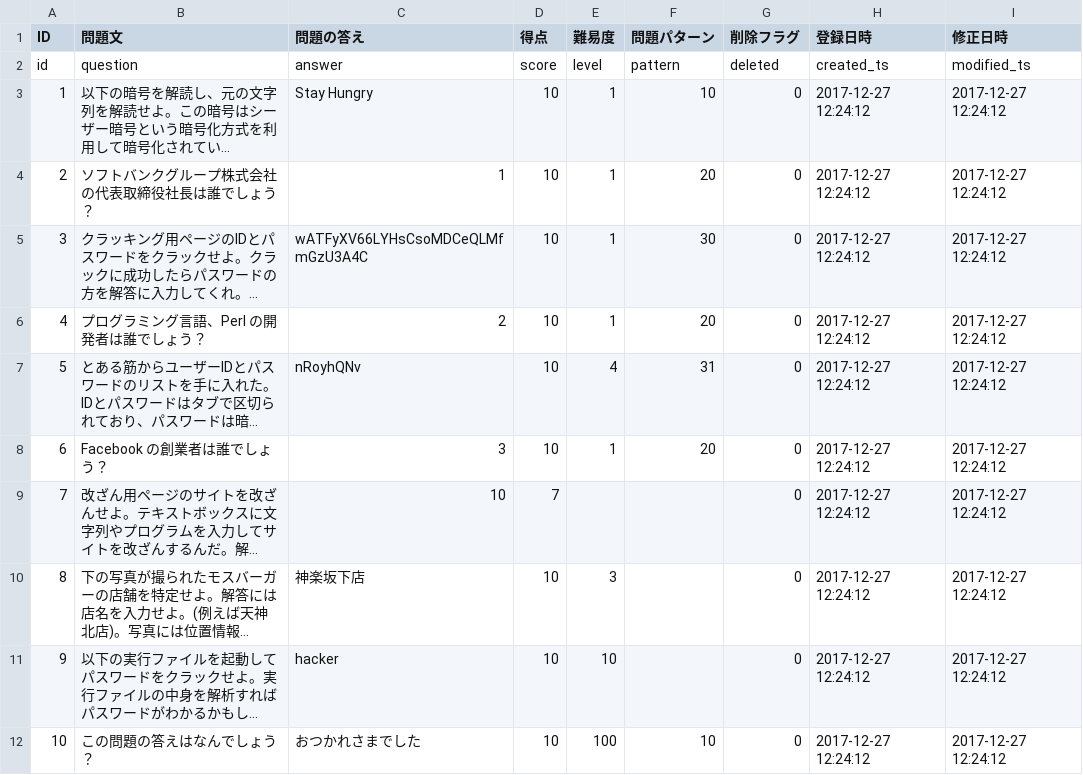
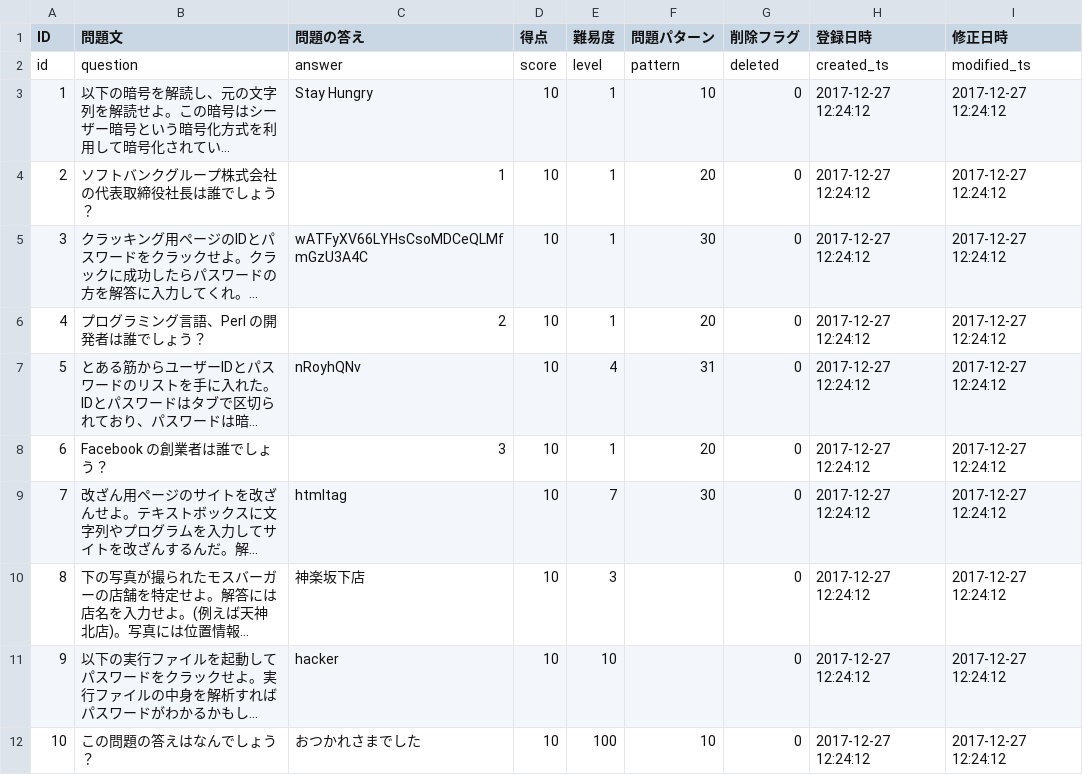
Before and after one commit to HackerzLab/training_hackerzlab, a CSV file: db/question.csv, drawn as a sheet; long unchanged cells end in …; the diff names each change by its address in the sheet, - before the commit and + after, or states it on an @@ line.

```diff
--- a/db/question.csv
+++ b/db/question.csv
-C9 (問題の答え): 10
+C9 (問題の答え): htmltag
-D9 (得点): 7
+D9 (得点): 10
-E9 (難易度): (empty)
+E9 (難易度): 7
-F9 (問題パターン): (empty)
+F9 (問題パターン): 30
```
Also changed, not shown: db/survey.csv, 3 other files.
